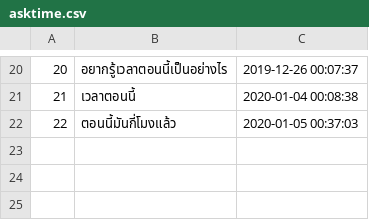
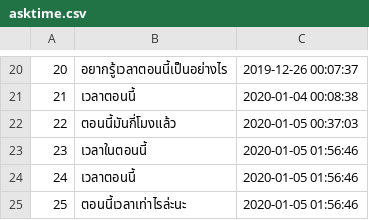
Before and after one commit to wannaphong/sandy_nsc2020, a CSV file: nlu/dataset/asktime.csv, drawn as a sheet; only a part is shown, gaps mark what is left out.

```diff
--- a/nlu/dataset/asktime.csv
+++ b/nlu/dataset/asktime.csv
@@ -22 +22,4 @@
 "22","ตอนนี้มันกี่โมงแล้ว","2020-01-05 00:37:03"
+"23","เวลาในตอนนี้","2020-01-05 01:56:46"
+"24","เวลาตอนนี้","2020-01-05 01:56:46"
+"25","ตอนนี้เวลาเท่าไรล่ะนะ","2020-01-05 01:56:46"
```
Also changed, not shown: nlu/dataset/music.csv, nlu/dataset/religion.csv, 8 other files.
